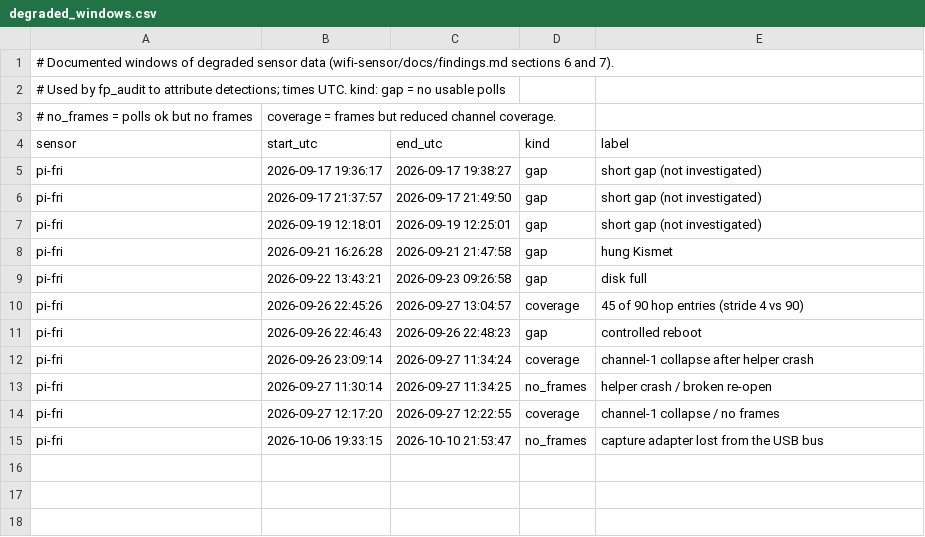
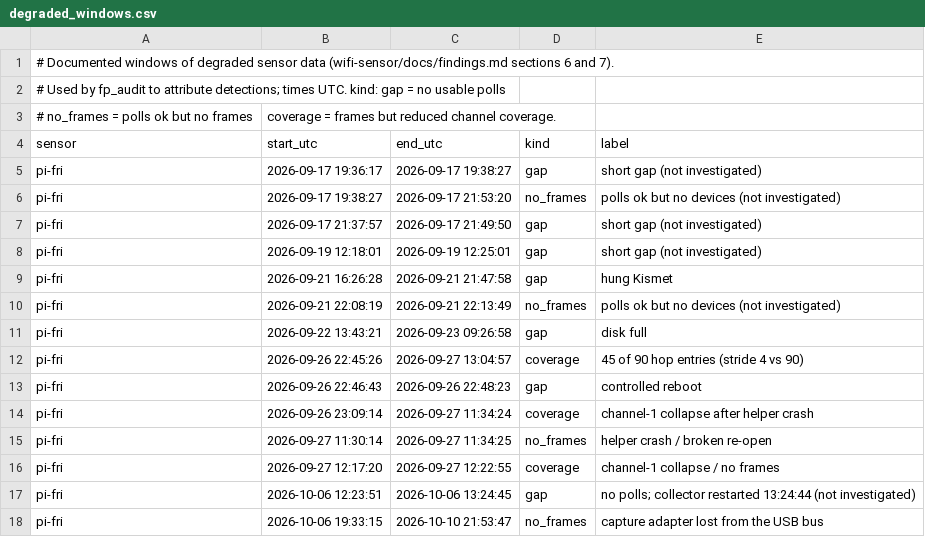
Before and after one commit to DrLubos/wifi-audit-private, a CSV file: server/detection/degraded_windows.csv, drawn as a sheet.

```diff
--- a/server/detection/degraded_windows.csv
+++ b/server/detection/degraded_windows.csv
@@ -5,2 +5,3 @@ sensor,start_utc,end_utc,kind,label
 pi-fri,2026-09-17 19:36:17,2026-09-17 19:38:27,gap,short gap (not investigated)
+pi-fri,2026-09-17 19:38:27,2026-09-17 21:53:20,no_frames,polls ok but no devices (not investigated)
 pi-fri,2026-09-17 21:37:57,2026-09-17 21:49:50,gap,short gap (not investigated)
@@ -8,2 +9,3 @@ pi-fri,2026-09-19 12:18:01,2026-09-19 12:25:01,gap,short gap (not investigated)
 pi-fri,2026-09-21 16:26:28,2026-09-21 21:47:58,gap,hung Kismet
+pi-fri,2026-09-21 22:08:19,2026-09-21 22:13:49,no_frames,polls ok but no devices (not investigated)
 pi-fri,2026-09-22 13:43:21,2026-09-23 09:26:58,gap,disk full
@@ -14,2 +16,3 @@ pi-fri,2026-09-27 11:30:14,2026-09-27 11:34:25,no_frames,helper crash / broken r
 pi-fri,2026-09-27 12:17:20,2026-09-27 12:22:55,coverage,channel-1 collapse / no frames
+pi-fri,2026-10-06 12:23:51,2026-10-06 13:24:45,gap,no polls; collector restarted 13:24:44 (not investigated)
 pi-fri,2026-10-06 19:33:15,2026-10-10 21:53:47,no_frames,capture adapter lost from the USB bus
```
Also changed, not shown: 1 other file.
